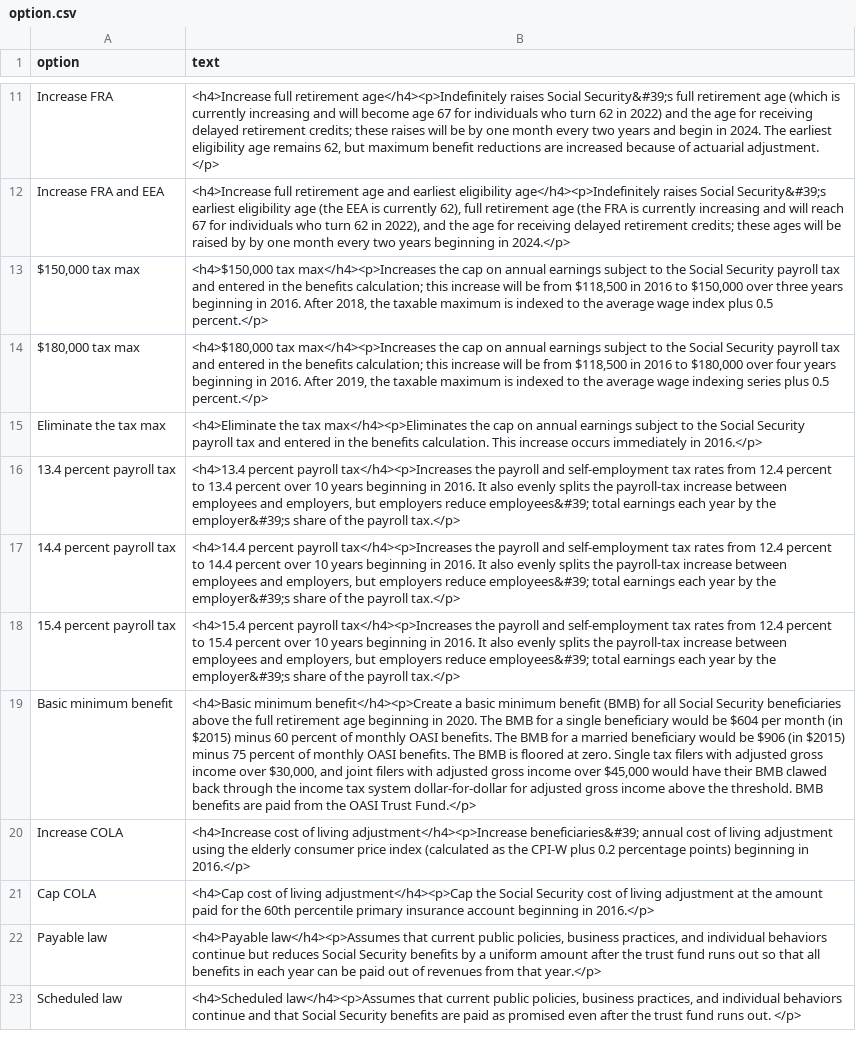
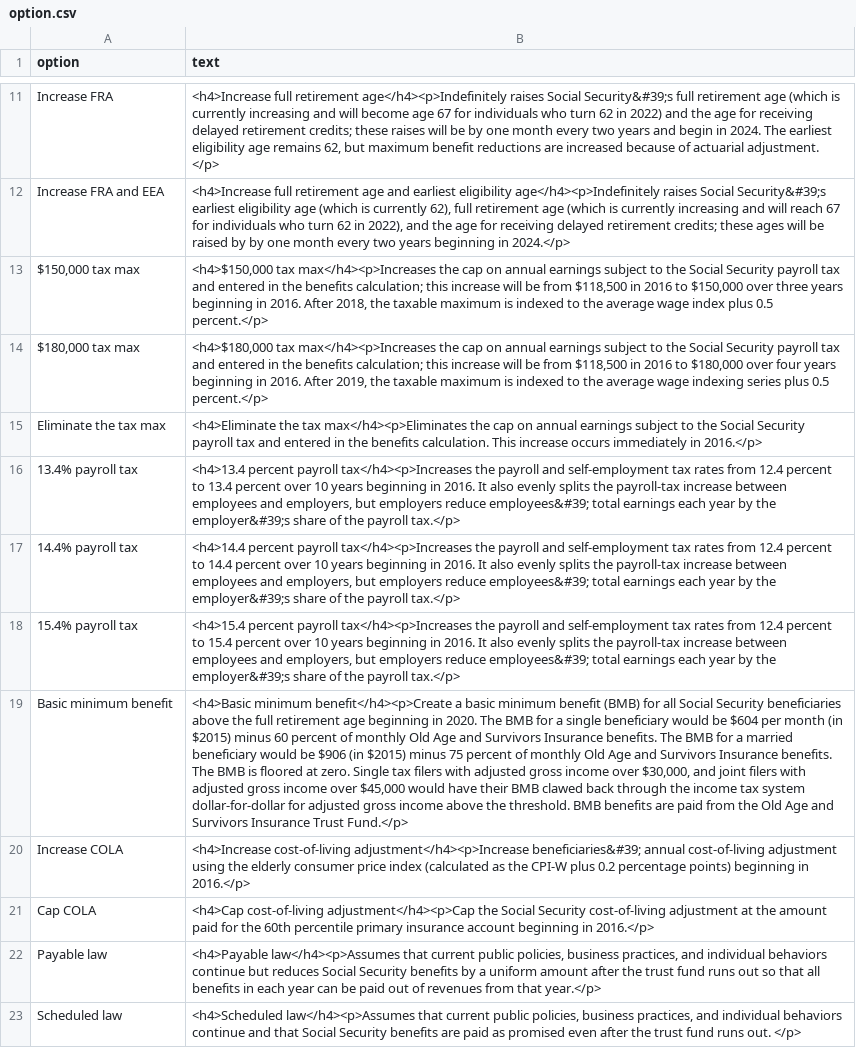
Before and after one commit to UrbanInstitute/dynasim-shiny2, a CSV file: text/option.csv, drawn as a sheet; only a part is shown, gaps mark what is left out; the diff covers the shown part only; the diff names each change by its address in the sheet, - before the commit and + after, or states it on an @@ line.

Commit message:
edits to text, chart subtitles, and typo fixes

```diff
--- a/text/option.csv
+++ b/text/option.csv
-B12 (text): …eligibility age (the EEA is currently 62), full retirement age (the FRA is currently…
+B12 (text): …eligibility age (which is currently 62), full retirement age (which is currently…
-A16 (option): 13.4 percent payroll tax
+A16 (option): 13.4% payroll tax
-A17 (option): 14.4 percent payroll tax
+A17 (option): 14.4% payroll tax
-A18 (option): 15.4 percent payroll tax
+A18 (option): 15.4% payroll tax
-B19 (text): …of monthly OASI benefits. The BMB for a married beneficiary would be $906 (in $2015) minus 75 percent of monthly OASI benefits. The BMB is floored at zero. Single tax filers with adjusted gross income over $30,000, and joint filers with adjusted gross income over $45,000 would have their BMB clawed back through the income tax system dollar-for-dollar for adjusted gross income above the threshold. BMB benefits are paid from the OASI Trust Fund.</p>
+B19 (text): …of monthly Old Age and Survivors Insurance benefits. The BMB for a married beneficiary would be $906 (in $2015) minus 75 percent of monthly Old Age and Survivors Insurance benefits. The BMB is floored at zero. Single tax filers with adjusted gross income over $30,000, and joint filers with adjusted gross income over $45,000 would have their BMB clawed back through the income tax system dollar-for-dollar for adjusted gross income above the threshold. BMB benefits are paid from the Old Age and Survivors Insurance Trust Fund.</p>
-B20 (text): <h4>Increase cost of living adjustment</h4><p>Increase beneficiaries&#39; annual cost of living adjustment using…
+B20 (text): <h4>Increase cost-of-living adjustment</h4><p>Increase beneficiaries&#39; annual cost-of-living adjustment using…
-B21 (text): <h4>Cap cost of living adjustment</h4><p>Cap the Social Security cost of living adjustment at…
+B21 (text): <h4>Cap cost-of-living adjustment</h4><p>Cap the Social Security cost-of-living adjustment at…
```
Also changed, not shown: 1 added row, 1 removed row and 6 edited cells elsewhere in this file, text/demographic.csv, text/income.csv, 1 other file.
